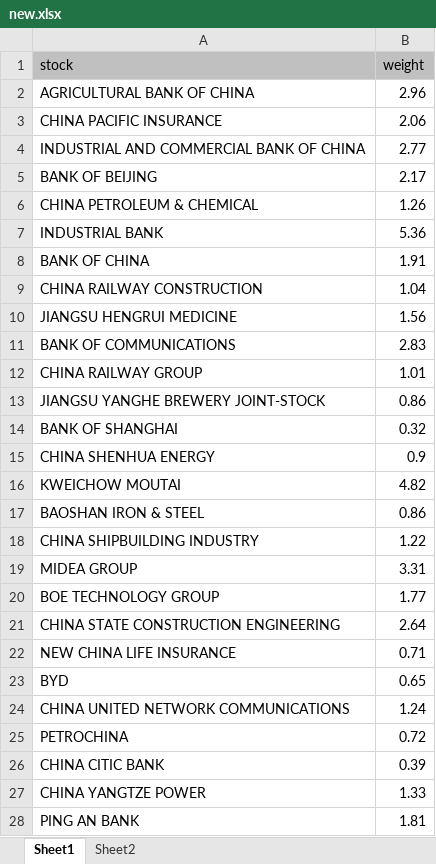
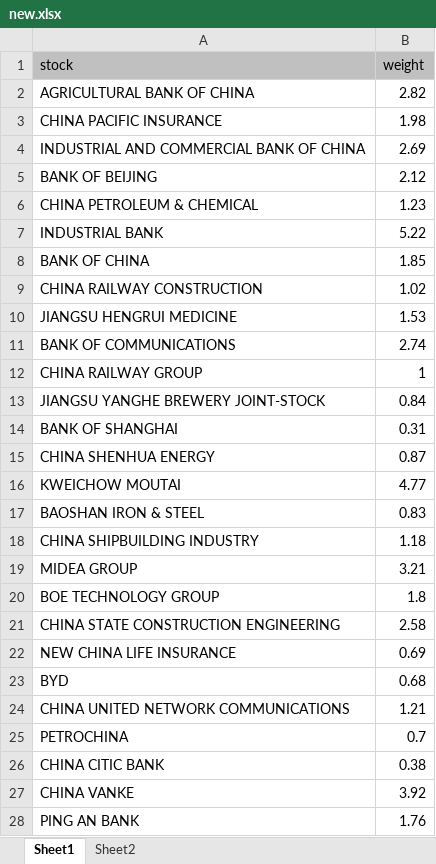
Before and after one commit to lukas1421/tradingFolder, an Excel workbook: new.xlsx, sheet Sheet1, drawn as a sheet; only a part is shown; values as stored, in another font and other column widths than the file's, no borders; removed rows and columns are numbered as before the commit, all else as after; the diff covers the shown part only; the diff names each change by its address in the sheet, - before the commit and + after, or states it on an @@ line.

```diff
--- a/new.xlsx (sheet Sheet1)
+++ b/new.xlsx (sheet Sheet1)
-B2 (weight): 2.96
+B2 (weight): 2.82
-B3 (weight): 2.06
+B3 (weight): 1.98
-B4 (weight): 2.77
+B4 (weight): 2.69
-B5 (weight): 2.17
+B5 (weight): 2.12
-B6 (weight): 1.26
+B6 (weight): 1.23
-B7 (weight): 5.36
+B7 (weight): 5.22
-B8 (weight): 1.91
+B8 (weight): 1.85
-B9 (weight): 1.04
+B9 (weight): 1.02
-B10 (weight): 1.56
+B10 (weight): 1.53
-B11 (weight): 2.83
+B11 (weight): 2.74
-B12 (weight): 1.01
+B12 (weight): 1
-B13 (weight): 0.86
+B13 (weight): 0.84
-B14 (weight): 0.32
+B14 (weight): 0.31
-B15 (weight): 0.9
+B15 (weight): 0.87
-B16 (weight): 4.82
+B16 (weight): 4.77
-B17 (weight): 0.86
+B17 (weight): 0.83
-B18 (weight): 1.22
+B18 (weight): 1.18
-B19 (weight): 3.31
+B19 (weight): 3.21
-B20 (weight): 1.77
+B20 (weight): 1.8
-B21 (weight): 2.64
+B21 (weight): 2.58
-B22 (weight): 0.71
+B22 (weight): 0.69
-B23 (weight): 0.65
+B23 (weight): 0.68
-B24 (weight): 1.24
+B24 (weight): 1.21
-B25 (weight): 0.72
+B25 (weight): 0.7
-B26 (weight): 0.39
+B26 (weight): 0.38
-row 27: CHINA YANGTZE POWER | 1.33
+row 27: CHINA VANKE | 3.92
-B28 (weight): 1.81
+B28 (weight): 1.76
```
Also changed, not shown: 3 added rows, 3 removed rows and 20 edited cells elsewhere in this sheet, 17 other files.
